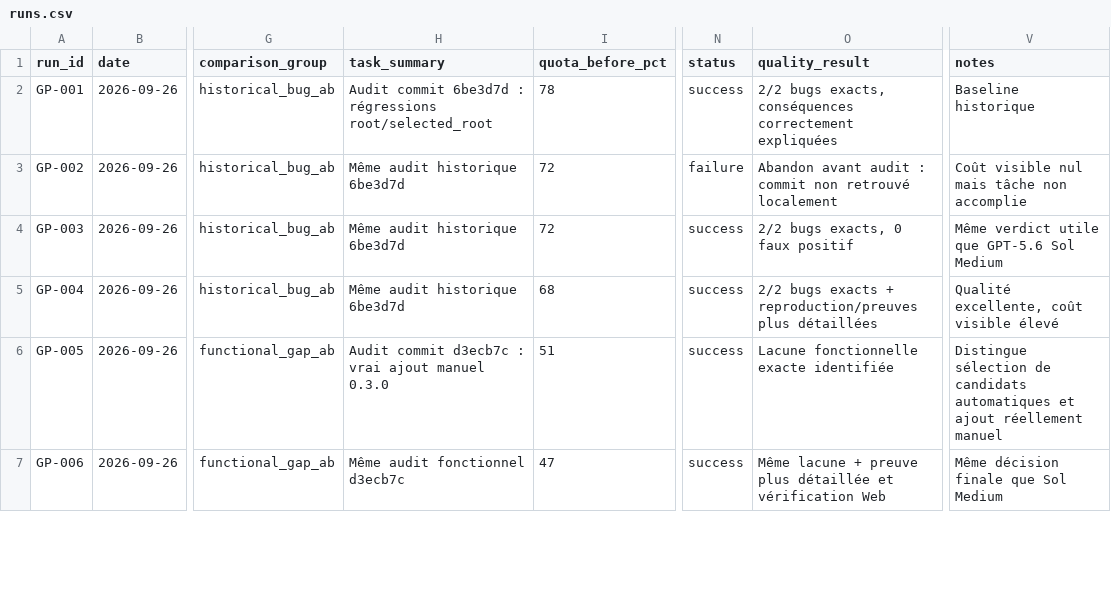
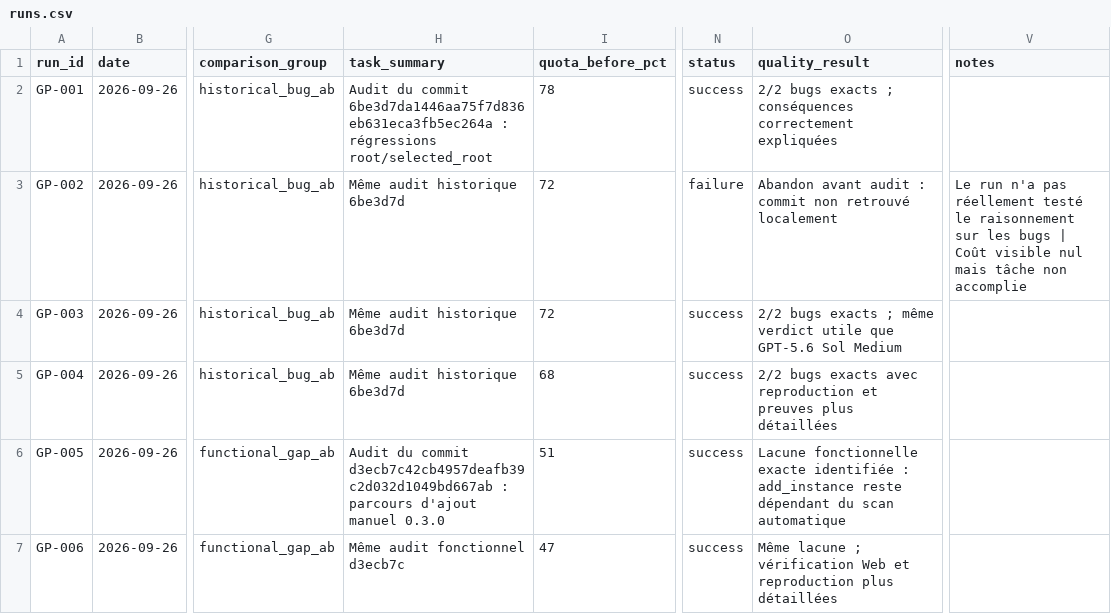
Before and after one commit to MrMekouil/GPT_Benchmarks, a CSV file: data/runs.csv, drawn as a sheet; only a part is shown, gaps mark what is left out; the diff covers the shown part only; the diff names each change by its address in the sheet, - before the commit and + after, or states it on an @@ line.

Commit message:
data: rebuild CSV from canonical JSON

```diff
--- a/data/runs.csv
+++ b/data/runs.csv
-H2 (task_summary): Audit commit 6be3d7d : régressions…
+H2 (task_summary): Audit du commit 6be3d7da1446aa75f7d836eb631eca3fb5ec264a : régressions…
-O2 (quality_result): 2/2 bugs exacts, conséquences correctement…
+O2 (quality_result): 2/2 bugs exacts ; conséquences correctement…
-V2 (notes): Baseline historique
+V2 (notes): (empty)
-V3 (notes): Coût visible…
+V3 (notes): Le run n'a pas réellement testé le raisonnement sur les bugs | Coût visible…
-O4 (quality_result): 2/2 bugs exacts, 0 faux positif
+O4 (quality_result): 2/2 bugs exacts ; même verdict utile que GPT-5.6 Sol Medium
-V4 (notes): Même verdict utile que GPT-5.6 Sol Medium
+V4 (notes): (empty)
-O5 (quality_result): …bugs exacts + reproduction/preuves plus détaillées
+O5 (quality_result): …bugs exacts avec reproduction et preuves plus détaillées
-V5 (notes): Qualité excellente, coût visible élevé
+V5 (notes): (empty)
-H6 (task_summary): Audit commit d3ecb7c : vrai ajout manuel 0.3.0
+H6 (task_summary): Audit du commit d3ecb7c42cb4957deafb39c2d032d1049bd667ab : parcours d'ajout manuel 0.3.0
-O6 (quality_result): …exacte identifiée
+O6 (quality_result): …exacte identifiée : add_instance reste dépendant du scan automatique
-V6 (notes): Distingue sélection de candidats automatiques et ajout réellement manuel
+V6 (notes): (empty)
-O7 (quality_result): Même lacune + preuve plus détaillée et vérification Web
+O7 (quality_result): Même lacune ; vérification Web et reproduction plus détaillées
-V7 (notes): Même décision finale que Sol Medium
+V7 (notes): (empty)
```
Also changed, not shown: 106 edited cells elsewhere in this file.
